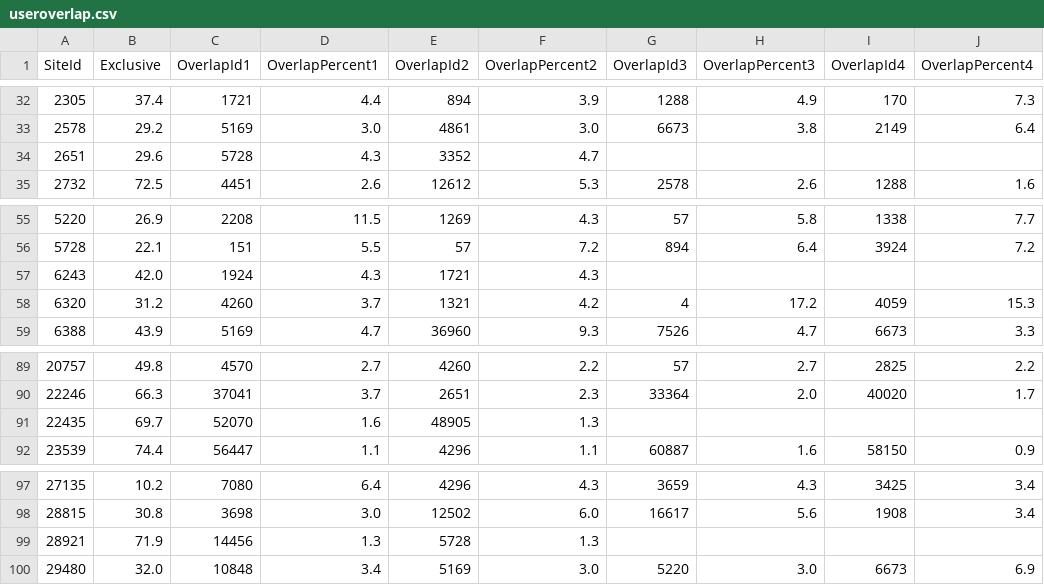
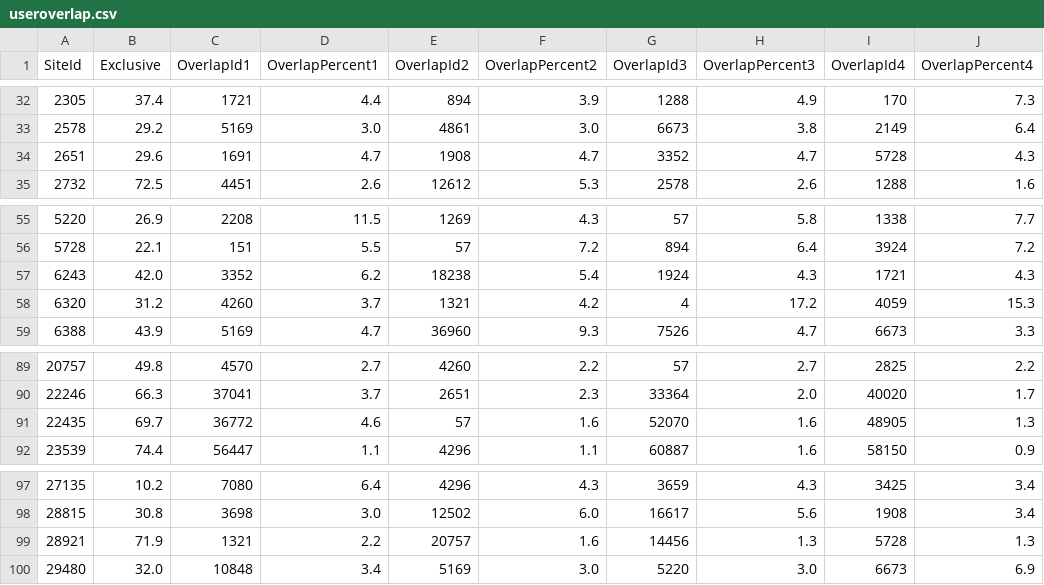
Before and after one commit to asheeshr/stack-exchange, a CSV file: data/useroverlap.csv, drawn as a sheet; only a part is shown, gaps mark what is left out.

Commit message:
Manual update

```diff
--- a/data/useroverlap.csv
+++ b/data/useroverlap.csv
@@ -33,3 +33,3 @@ SiteId,Exclusive,OverlapId1,OverlapPercent1,OverlapId2,OverlapPercent2,OverlapId
 2578,29.2,5169,3.0,4861,3.0,6673,3.8,2149,6.4
-2651,29.6,5728,4.3,3352,4.7
+2651,29.6,1691,4.7,1908,4.7,3352,4.7,5728,4.3
 2732,72.5,4451,2.6,12612,5.3,2578,2.6,1288,1.6
@@ -56,3 +56,3 @@ SiteId,Exclusive,OverlapId1,OverlapPercent1,OverlapId2,OverlapPercent2,OverlapId
 5728,22.1,151,5.5,57,7.2,894,6.4,3924,7.2
-6243,42.0,1924,4.3,1721,4.3
+6243,42.0,3352,6.2,18238,5.4,1924,4.3,1721,4.3
 6320,31.2,4260,3.7,1321,4.2,4,17.2,4059,15.3
@@ -90,3 +90,3 @@ SiteId,Exclusive,OverlapId1,OverlapPercent1,OverlapId2,OverlapPercent2,OverlapId
 22246,66.3,37041,3.7,2651,2.3,33364,2.0,40020,1.7
-22435,69.7,52070,1.6,48905,1.3
+22435,69.7,36772,4.6,57,1.6,52070,1.6,48905,1.3
 23539,74.4,56447,1.1,4296,1.1,60887,1.6,58150,0.9
@@ -98,3 +98,3 @@ SiteId,Exclusive,OverlapId1,OverlapPercent1,OverlapId2,OverlapPercent2,OverlapId
 28815,30.8,3698,3.0,12502,6.0,16617,5.6,1908,3.4
-28921,71.9,14456,1.3,5728,1.3
+28921,71.9,1321,2.2,20757,1.6,14456,1.3,5728,1.3
 29480,32.0,10848,3.4,5169,3.0,5220,3.0,6673,6.9
```
